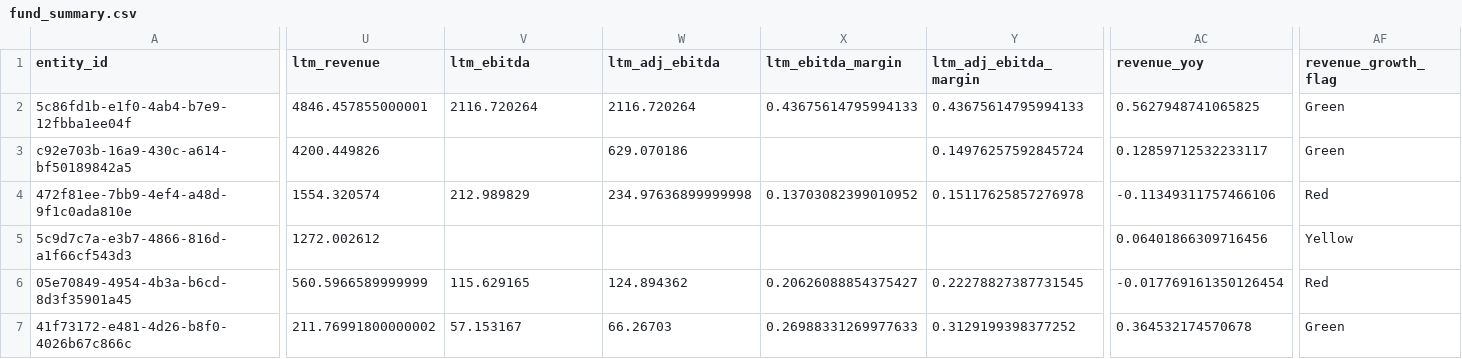
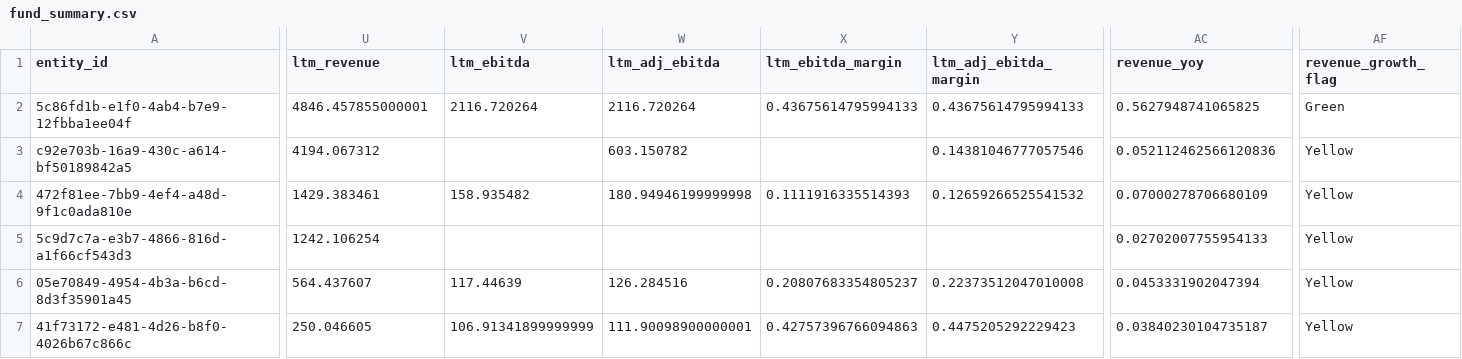
Before and after one commit to mrispoli99/tsg_portfolio, a CSV file: fund_summary.csv, drawn as a sheet; only a part is shown, gaps mark what is left out; the diff covers the shown part only; the diff names each change by its address in the sheet, - before the commit and + after, or states it on an @@ line.

```diff
--- a/fund_summary.csv
+++ b/fund_summary.csv
-U3 (ltm_revenue): 4200.449826
+U3 (ltm_revenue): 4194.067312
-W3 (ltm_adj_ebitda): 629.070186
+W3 (ltm_adj_ebitda): 603.150782
-Y3 (ltm_adj_ebitda_margin): 0.14976257592845724
+Y3 (ltm_adj_ebitda_margin): 0.14381046777057546
-AC3 (revenue_yoy): 0.12859712532233117
+AC3 (revenue_yoy): 0.052112462566120836
-AF3 (revenue_growth_flag): Green
+AF3 (revenue_growth_flag): Yellow
-U4 (ltm_revenue): 1554.320574
+U4 (ltm_revenue): 1429.383461
-V4 (ltm_ebitda): 212.989829
+V4 (ltm_ebitda): 158.935482
-W4 (ltm_adj_ebitda): 234.97636899999998
+W4 (ltm_adj_ebitda): 180.94946199999998
-X4 (ltm_ebitda_margin): 0.13703082399010952
+X4 (ltm_ebitda_margin): 0.1111916335514393
-Y4 (ltm_adj_ebitda_margin): 0.15117625857276978
+Y4 (ltm_adj_ebitda_margin): 0.12659266525541532
-AC4 (revenue_yoy): -0.11349311757466106
+AC4 (revenue_yoy): 0.07000278706680109
-AF4 (revenue_growth_flag): Red
+AF4 (revenue_growth_flag): Yellow
-U5 (ltm_revenue): 1272.002612
+U5 (ltm_revenue): 1242.106254
-AC5 (revenue_yoy): 0.06401866309716456
+AC5 (revenue_yoy): 0.02702007755954133
-U6 (ltm_revenue): 560.5966589999999
+U6 (ltm_revenue): 564.437607
-V6 (ltm_ebitda): 115.629165
+V6 (ltm_ebitda): 117.44639
-W6 (ltm_adj_ebitda): 124.894362
+W6 (ltm_adj_ebitda): 126.284516
-X6 (ltm_ebitda_margin): 0.20626088854375427
+X6 (ltm_ebitda_margin): 0.20807683354805237
-Y6 (ltm_adj_ebitda_margin): 0.22278827387731545
+Y6 (ltm_adj_ebitda_margin): 0.22373512047010008
-AC6 (revenue_yoy): -0.017769161350126454
+AC6 (revenue_yoy): 0.0453331902047394
-AF6 (revenue_growth_flag): Red
+AF6 (revenue_growth_flag): Yellow
-U7 (ltm_revenue): 211.76991800000002
+U7 (ltm_revenue): 250.046605
-V7 (ltm_ebitda): 57.153167
+V7 (ltm_ebitda): 106.91341899999999
-W7 (ltm_adj_ebitda): 66.26703
+W7 (ltm_adj_ebitda): 111.90098900000001
-X7 (ltm_ebitda_margin): 0.26988331269977633
+X7 (ltm_ebitda_margin): 0.42757396766094863
-Y7 (ltm_adj_ebitda_margin): 0.3129199398377252
+Y7 (ltm_adj_ebitda_margin): 0.4475205292229423
-AC7 (revenue_yoy): 0.364532174570678
+AC7 (revenue_yoy): 0.03840230104735187
-AF7 (revenue_growth_flag): Green
+AF7 (revenue_growth_flag): Yellow
```
Also changed, not shown: 85 edited cells elsewhere in this file, entry_vs_current.csv, flags_and_alerts.csv, 5 other files.
